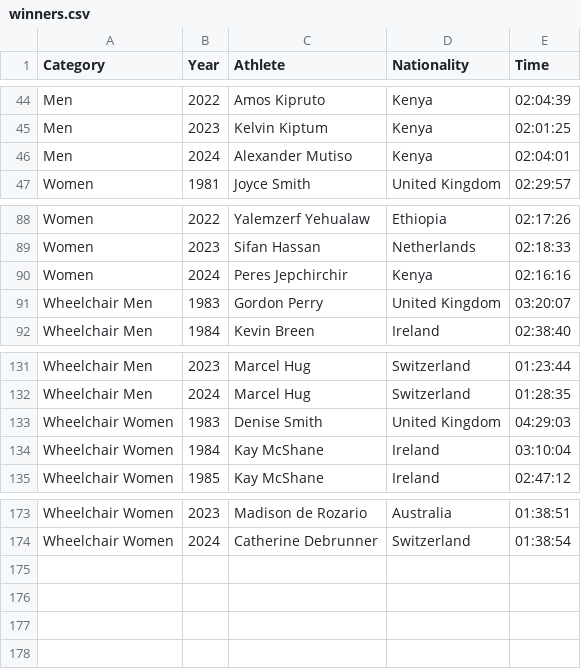
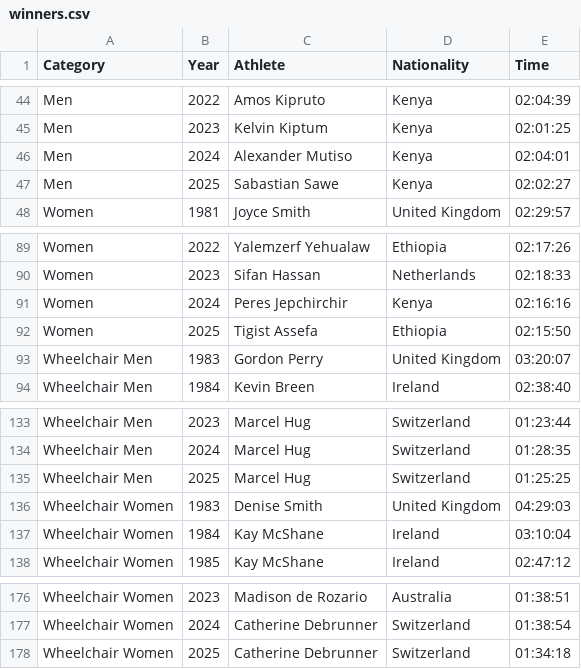
Before and after one commit to nrennie/LondonMarathon, a CSV file: data-raw/winners.csv, drawn as a sheet; only a part is shown, gaps mark what is left out.

Commit message:
Update data for 2025 race

```diff
--- a/data-raw/winners.csv
+++ b/data-raw/winners.csv
@@ -46,2 +46,3 @@ Men,2023,Kelvin Kiptum,Kenya,02:01:25
 Men,2024,Alexander Mutiso,Kenya,02:04:01
+Men,2025,Sabastian Sawe,Kenya,02:02:27
 Women,1981,Joyce Smith,United Kingdom,02:29:57
@@ -90,2 +91,3 @@ Women,2023,Sifan Hassan,Netherlands,02:18:33
 Women,2024,Peres Jepchirchir,Kenya,02:16:16
+Women,2025,Tigist Assefa,Ethiopia,02:15:50
 Wheelchair Men,1983,Gordon Perry,United Kingdom,03:20:07
@@ -132,2 +134,3 @@ Wheelchair Men,2023,Marcel Hug,Switzerland,01:23:44
 Wheelchair Men,2024,Marcel Hug,Switzerland,01:28:35
+Wheelchair Men,2025,Marcel Hug,Switzerland,01:25:25
 Wheelchair Women,1983,Denise Smith,United Kingdom,04:29:03
@@ -174 +177,2 @@ Wheelchair Women,2023,Madison de Rozario,Australia,01:38:51
 Wheelchair Women,2024,Catherine Debrunner,Switzerland,01:38:54
+Wheelchair Women,2025,Catherine Debrunner,Switzerland,01:34:18
```
Also changed, not shown: 2 other files.
